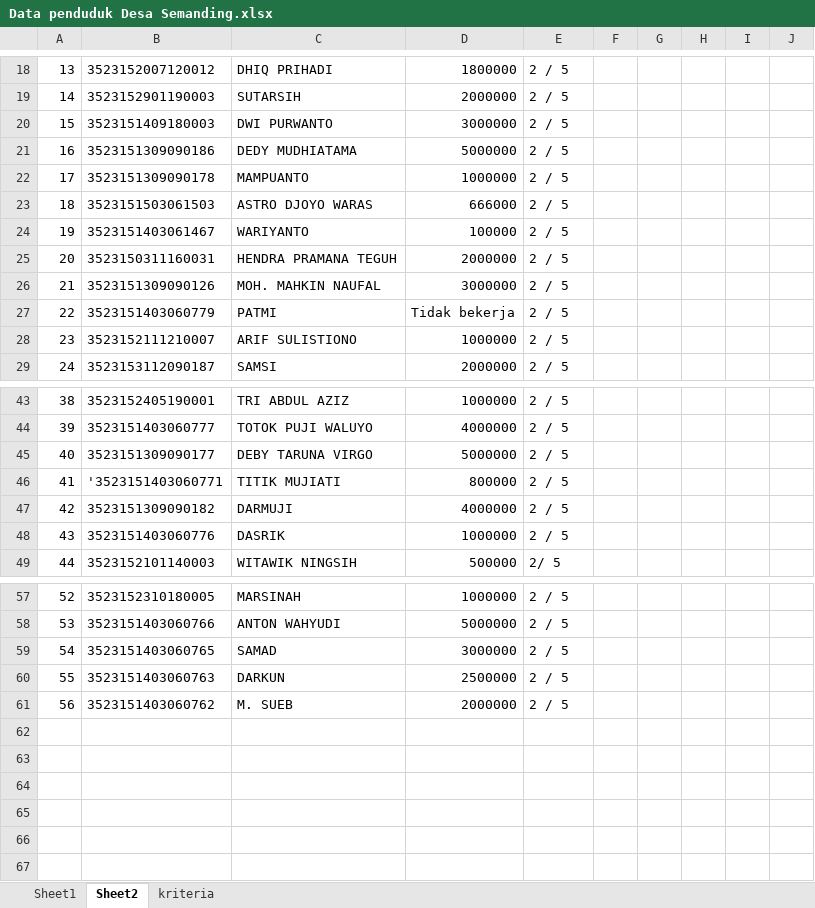
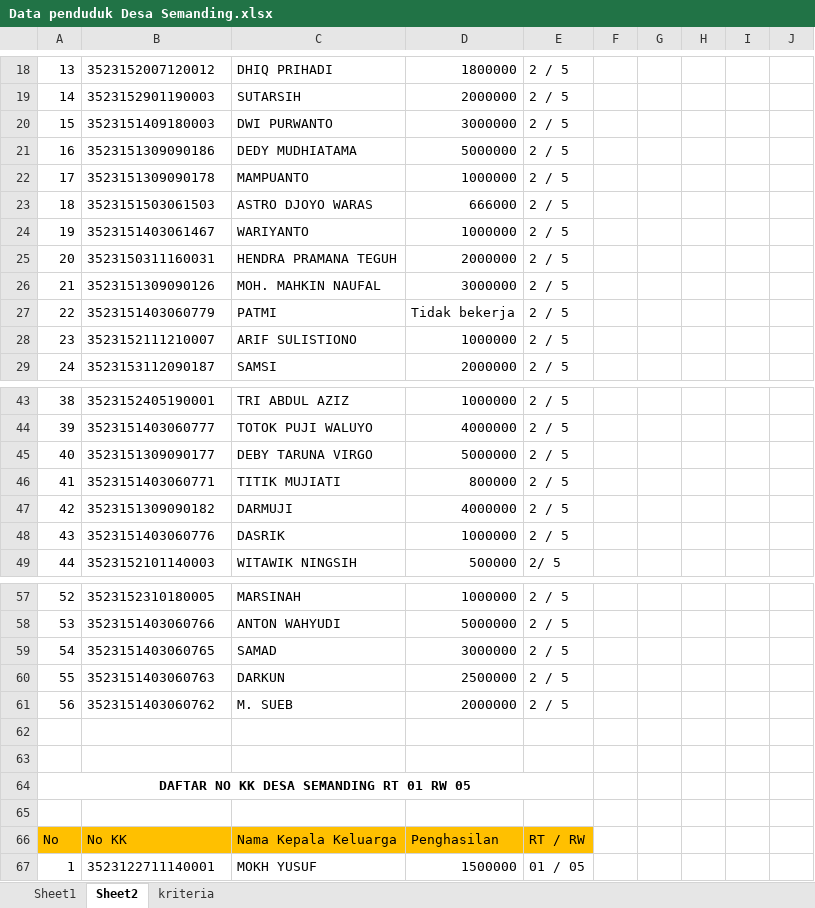
Before and after one commit to Amar-arruf/Skripsiku, an Excel workbook: bahan/Data penduduk Desa Semanding.xlsx, sheet Sheet2, drawn as a sheet; only a part is shown, gaps mark what is left out; values as stored, in another font and other column widths than the file's, no borders; the diff names each change by its address in the sheet, - before the commit and + after, or states it on an @@ line.

Commit message:
Menambah Daftar isi & Revisi Aku dewe

```diff
--- a/bahan/Data penduduk Desa Semanding.xlsx (sheet Sheet2)
+++ b/bahan/Data penduduk Desa Semanding.xlsx (sheet Sheet2)
-D24: 100000
+D24: 1000000
-B46: '3523151403060771
+B46: 3523151403060771
+row 62: (empty)
+row 63: (empty)
+row 64: DAFTAR NO KK DESA SEMANDING RT 01 RW 05
+row 65: (empty)
+row 66: No | No KK | Nama Kepala Keluarga | Penghasilan | RT / RW
+row 67: 1 | 3523122711140001 | MOKH YUSUF | 1500000 | 01 / 05
```
Also changed, not shown: sheet Sheet1, 32 other files.
